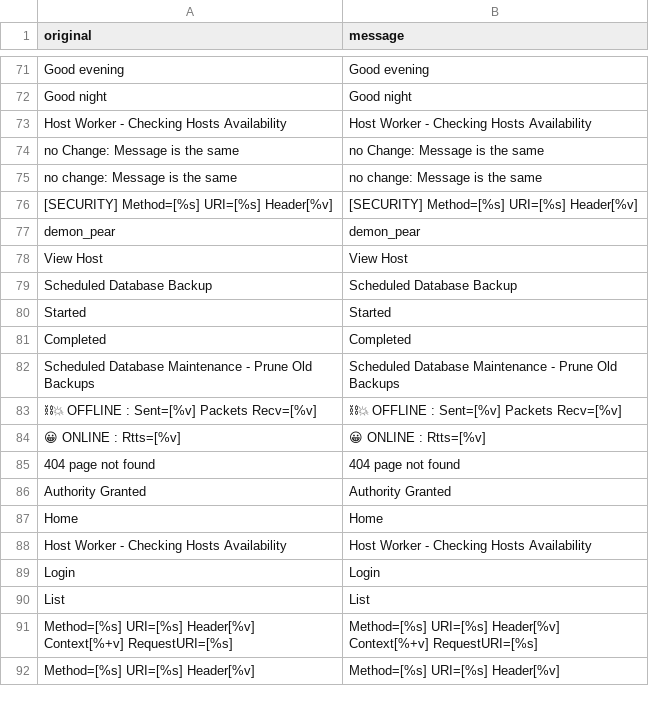
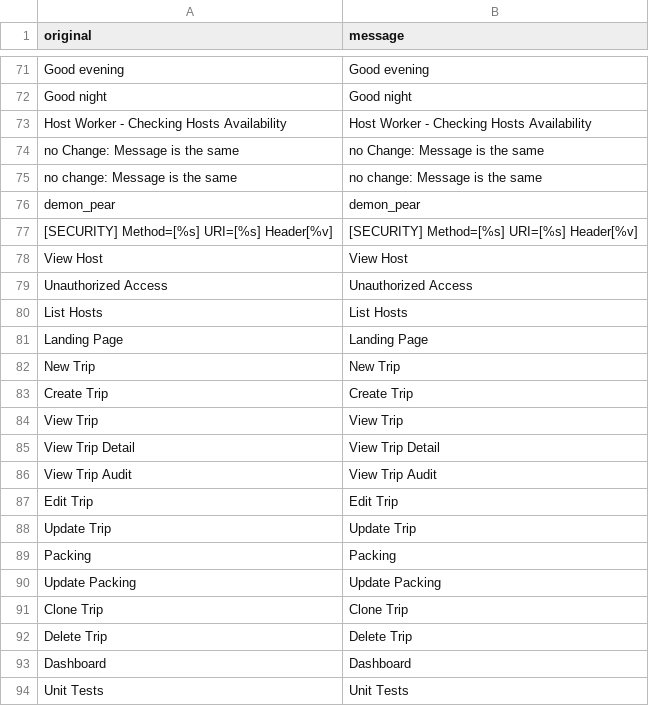
Before and after one commit to mt1976/trnsl8r_service, a CSV file: data/defaults/translations.csv, drawn as a sheet; only a part is shown, gaps mark what is left out; the shorter side is filled out with more unchanged rows; the diff covers the shown part only.

```diff
--- a/data/defaults/translations.csv
+++ b/data/defaults/translations.csv
@@ -75,4 +75,20 @@ no Change: Message is the same|no Change: Message is the same
 no change: Message is the same|no change: Message is the same
+demon_pear|demon_pear
 [SECURITY] Method=[%s] URI=[%s] Header[%v]|[SECURITY] Method=[%s] URI=[%s] Header[%v]
-demon_pear|demon_pear
 View Host|View Host
+Unauthorized Access|Unauthorized Access
+List Hosts|List Hosts
+Landing Page|Landing Page
+New Trip|New Trip
+Create Trip|Create Trip
+View Trip|View Trip
+View Trip Detail|View Trip Detail
+View Trip Audit|View Trip Audit
+Edit Trip|Edit Trip
+Update Trip|Update Trip
+Packing|Packing
+Update Packing|Update Packing
+Clone Trip|Clone Trip
+Delete Trip|Delete Trip
+Dashboard|Dashboard
+Unit Tests|Unit Tests
```
Also changed, not shown: 64 added rows and 4 edited cells elsewhere in this file, defaults/translations.csv, 1 other file.
